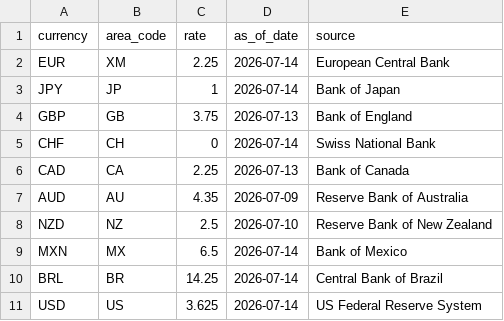
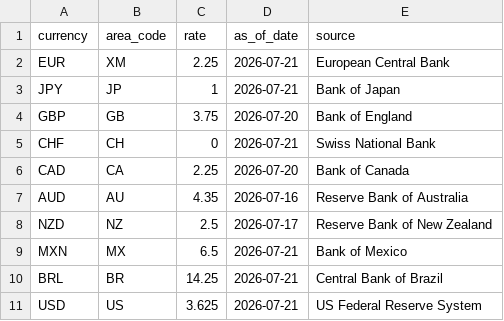
Before and after one commit to gptechnologies/COTData, a CSV file: policy_rates.csv, drawn as a sheet.

```diff
--- a/policy_rates.csv
+++ b/policy_rates.csv
@@ -1,11 +1,11 @@
 currency,area_code,rate,as_of_date,source
-EUR,XM,2.25,2026-07-14,European Central Bank
-JPY,JP,1,2026-07-14,Bank of Japan
-GBP,GB,3.75,2026-07-13,Bank of England
-CHF,CH,0,2026-07-14,Swiss National Bank
-CAD,CA,2.25,2026-07-13,Bank of Canada
-AUD,AU,4.35,2026-07-09,Reserve Bank of Australia
-NZD,NZ,2.5,2026-07-10,Reserve Bank of New Zealand
-MXN,MX,6.5,2026-07-14,Bank of Mexico
-BRL,BR,14.25,2026-07-14,Central Bank of Brazil
-USD,US,3.625,2026-07-14,US Federal Reserve System
+EUR,XM,2.25,2026-07-21,European Central Bank
+JPY,JP,1,2026-07-21,Bank of Japan
+GBP,GB,3.75,2026-07-20,Bank of England
+CHF,CH,0,2026-07-21,Swiss National Bank
+CAD,CA,2.25,2026-07-20,Bank of Canada
+AUD,AU,4.35,2026-07-16,Reserve Bank of Australia
+NZD,NZ,2.5,2026-07-17,Reserve Bank of New Zealand
+MXN,MX,6.5,2026-07-21,Bank of Mexico
+BRL,BR,14.25,2026-07-21,Central Bank of Brazil
+USD,US,3.625,2026-07-21,US Federal Reserve System
```
